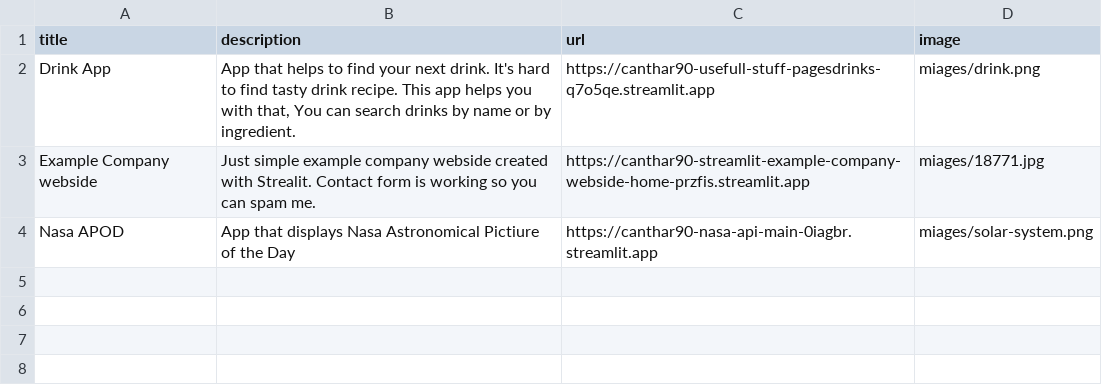
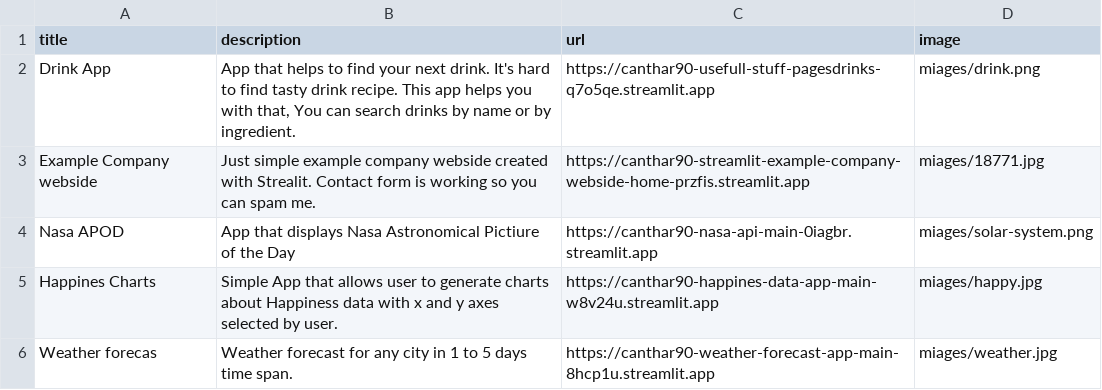
Before and after one commit to Canthar90/Streamlit_portfolio_webside, a CSV file: data.csv, drawn as a sheet.

```diff
--- a/data.csv
+++ b/data.csv
@@ -4 +4,3 @@ Example Company webside;Just simple example company webside created with Streali
 Nasa APOD;App that displays Nasa Astronomical Pictiure of the Day;https://canthar90-nasa-api-main-0iagbr.streamlit.app;miages/solar-system.png
+Happines Charts;Simple App that allows user to generate charts about Happiness data with x and y axes selected by user.;https://canthar90-happines-data-app-main-w8v24u.streamlit.app;miages/happy.jpg
+Weather forecas;Weather forecast for any city in 1 to 5 days time span.;https://canthar90-weather-forecast-app-main-8hcp1u.streamlit.app;miages/weather.jpg
```
Also changed, not shown: 2 other files.
